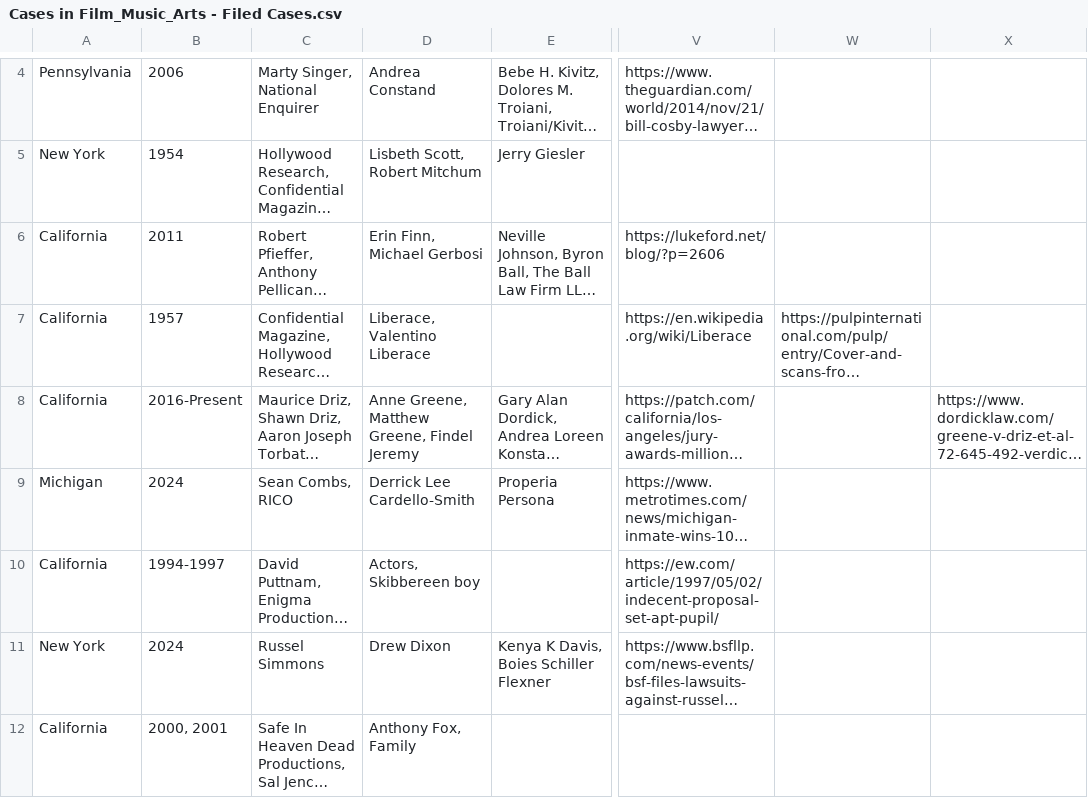
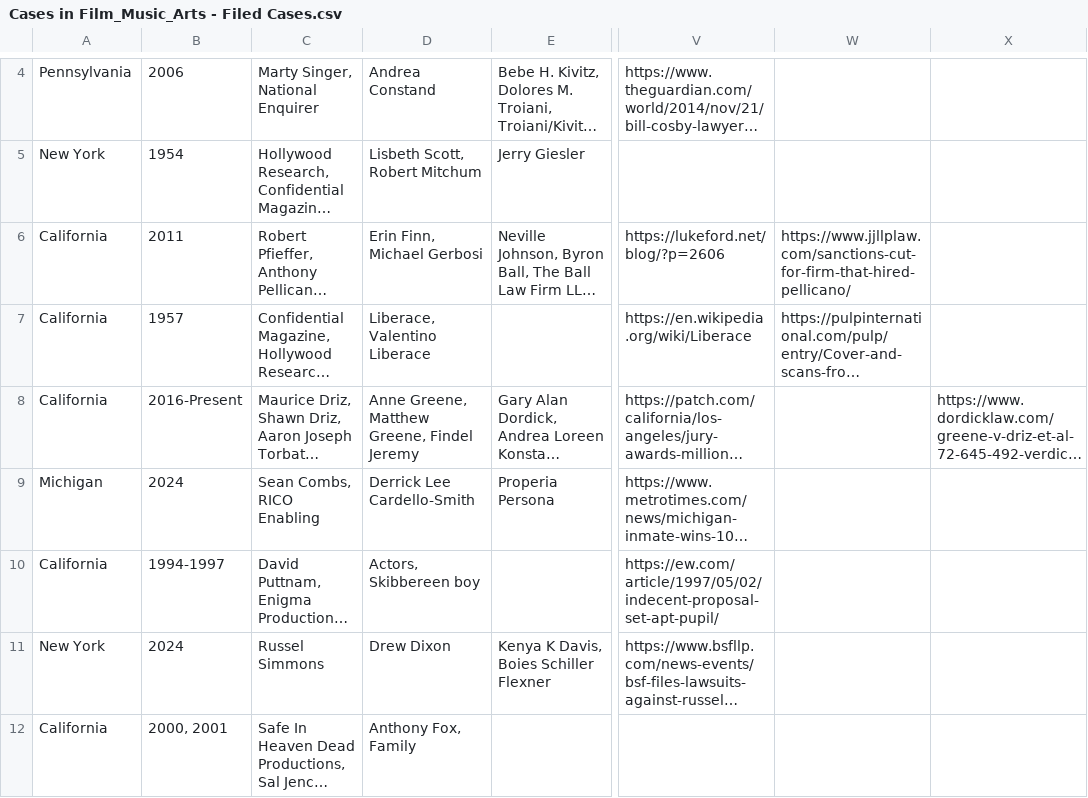
Before and after one commit to RescueSocial/Victims_Cases_Film-Music-Arts, a CSV file: Cases in Film_Music_Arts - Filed Cases.csv, drawn as a sheet; only a part is shown, gaps mark what is left out; long unchanged cells end in …; the diff covers the shown part only; the diff names each change by its address in the sheet, - before the commit and + after, or states it on an @@ line.

```diff
--- a/Cases in Film_Music_Arts - Filed Cases.csv
+++ b/Cases in Film_Music_Arts - Filed Cases.csv
-W6: (empty)
+W6: https://www.jjllplaw.com/sanctions-cut-for-firm-that-hired-pellicano/
-C9: Sean Combs, RICO
+C9: Sean Combs, RICO Enabling
```
Also changed, not shown: 2 added rows, 1 moved row and 1 edited cell elsewhere in this file.
